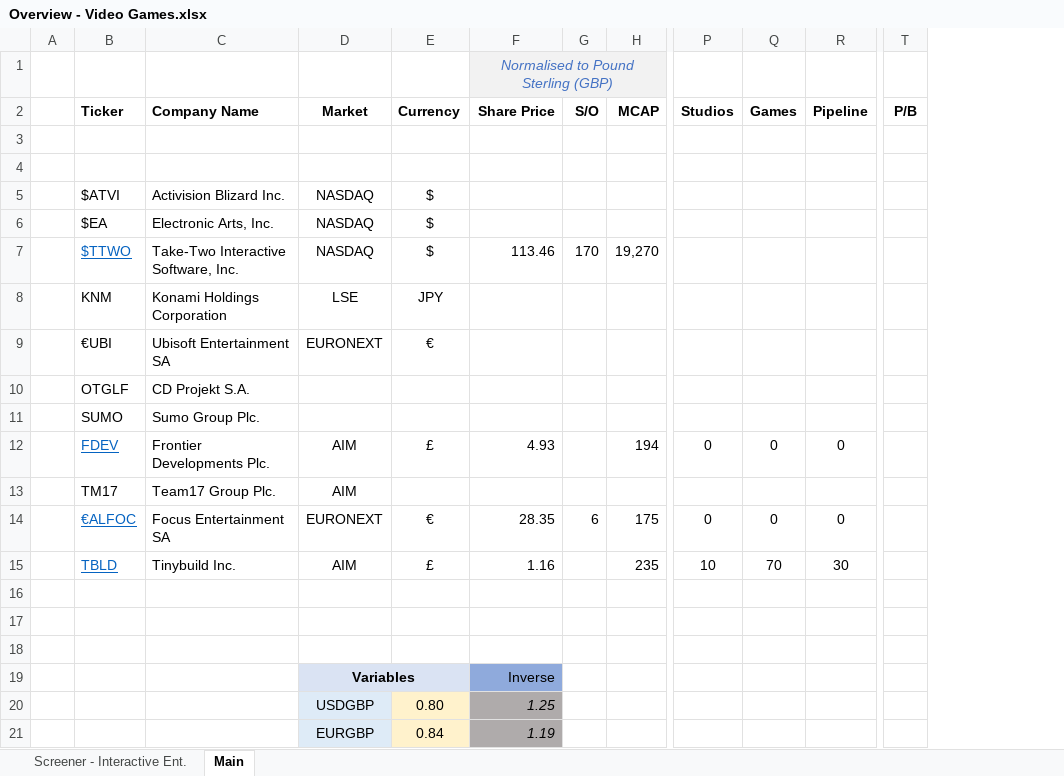
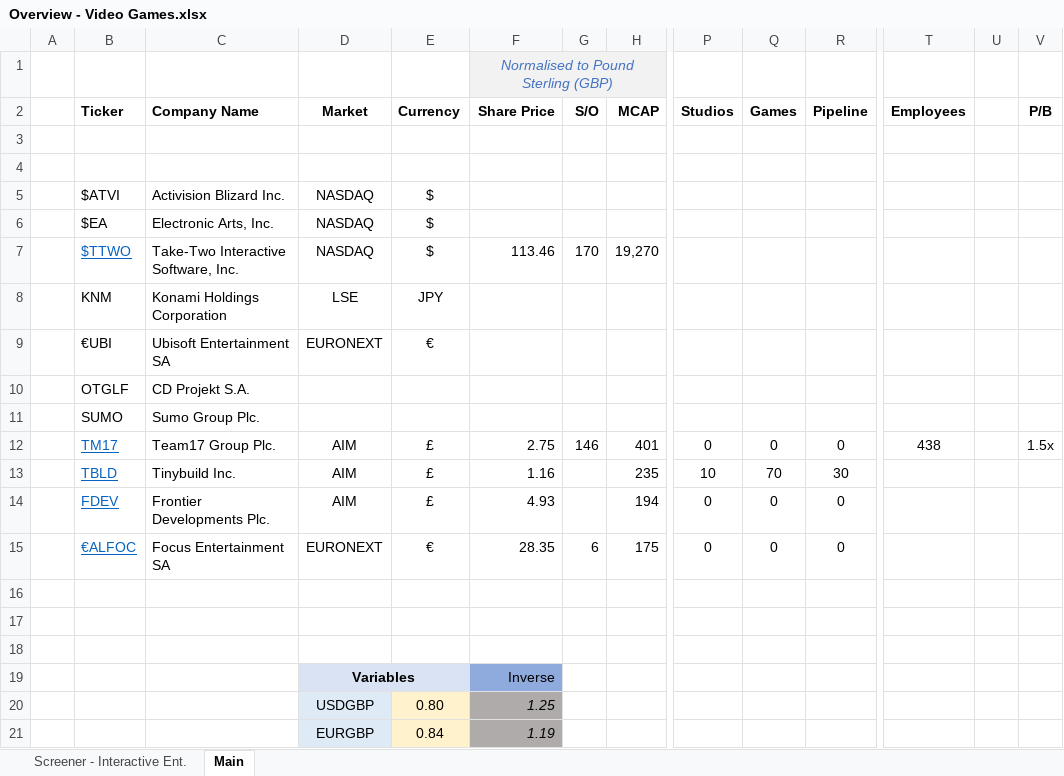
Before and after one commit to Charlie-Hill/Financial-Models, an Excel workbook: Overview - Video Games.xlsx, sheet Main, drawn as a sheet; only a part is shown, gaps mark what is left out; values as stored, in another font and other column widths than the file's, no borders; removed rows and columns are numbered as before the commit, all else as after; rows hold the shown columns only; the diff names each change by its address in the sheet, - before the commit and + after, or states it on an @@ line.

```diff
--- a/Overview - Video Games.xlsx (sheet Main)
+++ b/Overview - Video Games.xlsx (sheet Main)
+column T (Employees), empty
+column U, empty
+row 12:  | TM17 | Team17 Group Plc. | AIM | £ | 2.75 | 146 | 401 | 0 | 0 | 0 | 438 |  | 1.5x
@@ row 15 moved to row 13: TBLD @@
-row 13:  | TM17 | Team17 Group Plc. | AIM
```
Also changed, not shown: formulas that keep their value, 1 other file.
